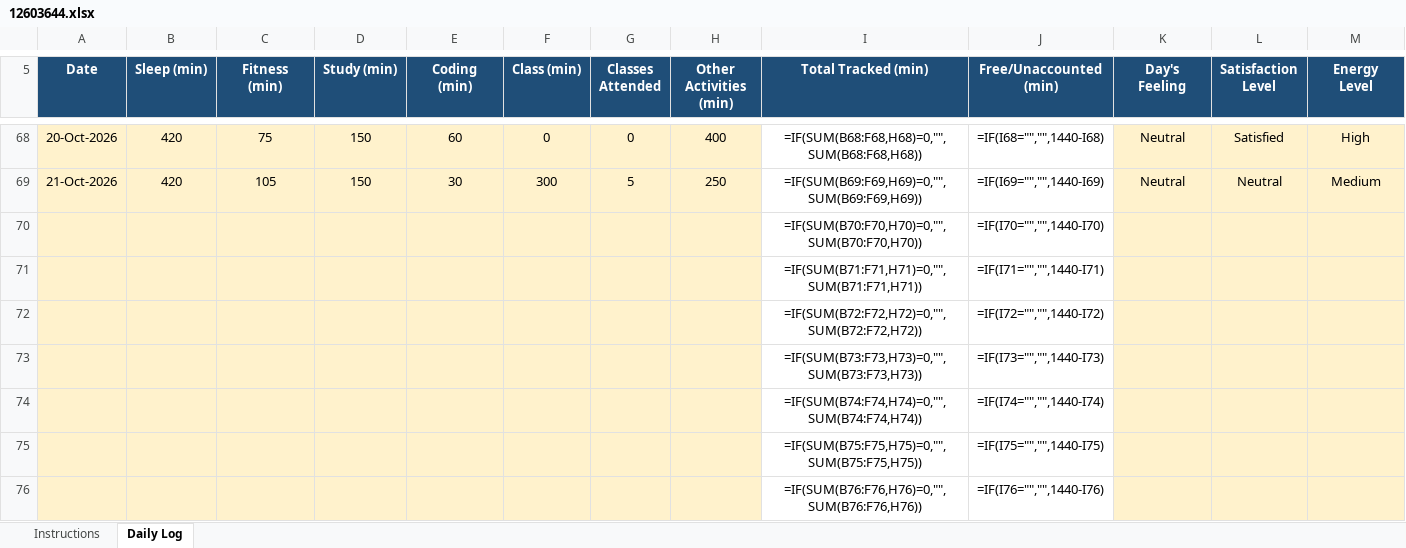
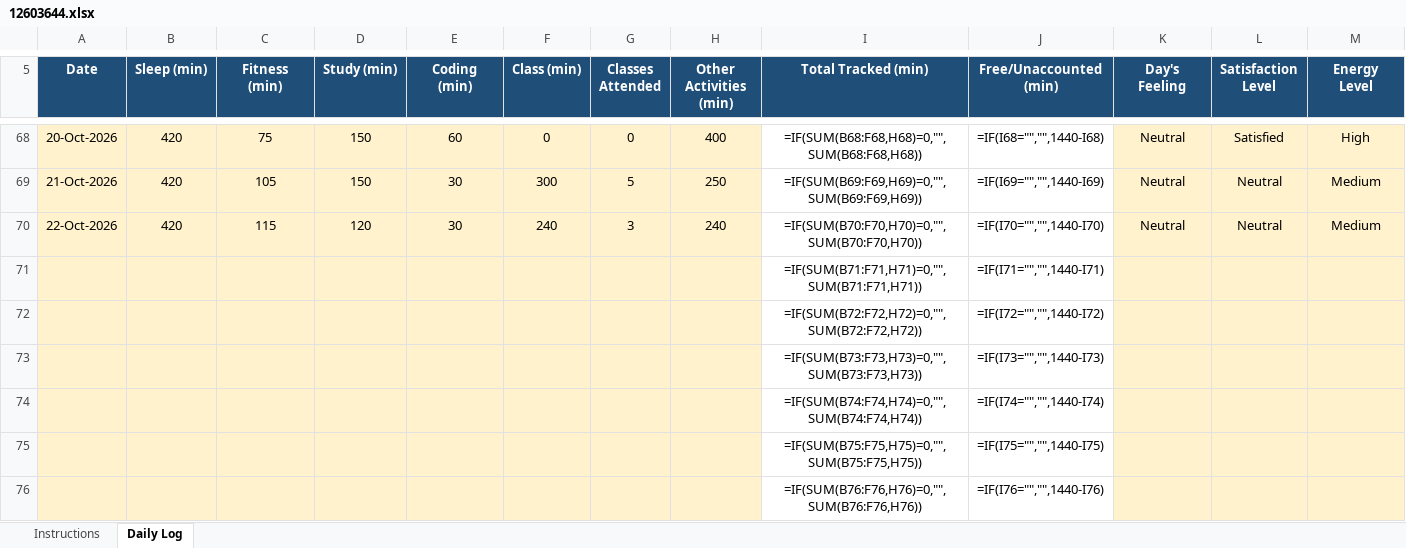
Before and after one commit to hritish2005/12603644, an Excel workbook: 12603644.xlsx, sheet Daily Log, drawn as a sheet; only a part is shown, gaps mark what is left out; values as stored, in another font and other column widths than the file's, no borders; formulas without a stored value are shown as written; conditional formats not drawn; removed rows and columns are numbered as before the commit, all else as after; rows hold the shown columns only; the diff names each change by its address in the sheet, - before the commit and + after, or states it on an @@ line.

Commit message:
Daily log - 2026-10-22

```diff
--- a/12603644.xlsx (sheet Daily Log)
+++ b/12603644.xlsx (sheet Daily Log)
-row 70:  |  |  |  |  |  |  |  | =IF(SUM(B70:F70,H70)=0,"",SUM(B70:F70,H70)) | =IF(I70="","",1440-I70)
+row 70: 22-Oct-2026 | 420 | 115 | 120 | 30 | 240 | 3 | 240 | =IF(SUM(B70:F70,H70)=0,"",SUM(B70:F70,H70)) | =IF(I70="","",1440-I70) | Neutral | Neutral | Medium
```
Also changed, not shown: 1 other file.
